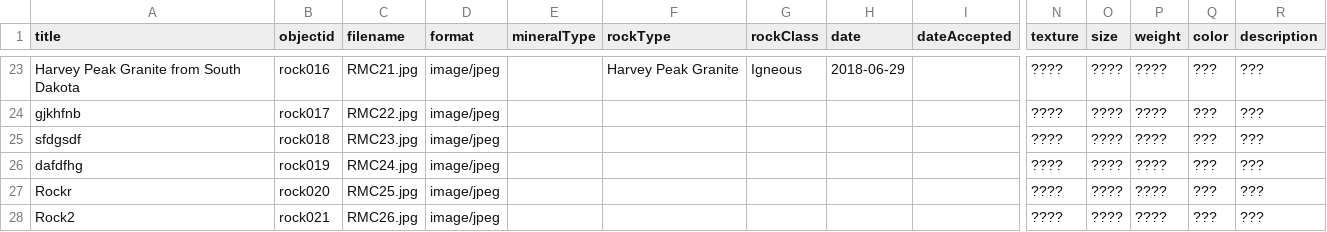
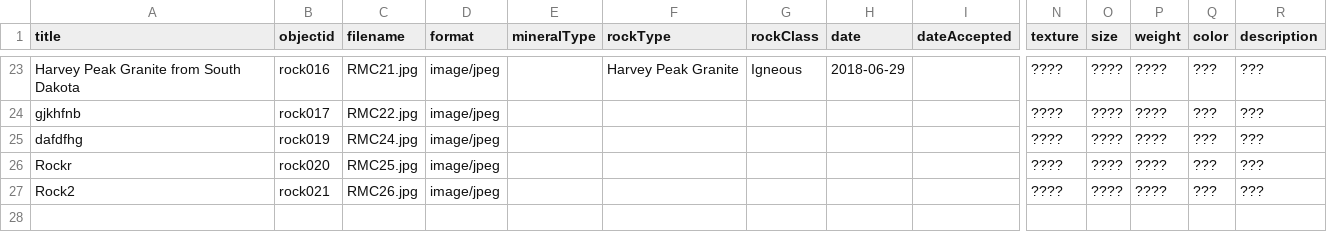
Before and after one commit to mdye07/testing1, a CSV file: _data/RMCmetadata.csv, drawn as a sheet; only a part is shown, gaps mark what is left out; rows hold the shown columns only; the diff names each change by its address in the sheet, - before the commit and + after, or states it on an @@ line.

Commit message:
Update RMCmetadata.csv

```diff
--- a/_data/RMCmetadata.csv
+++ b/_data/RMCmetadata.csv
-row 25: sfdgsdf | rock018 | RMC23.jpg | image/jpeg |  |  |  |  |  | ???? | ???? | ???? | ??? | ???
```
